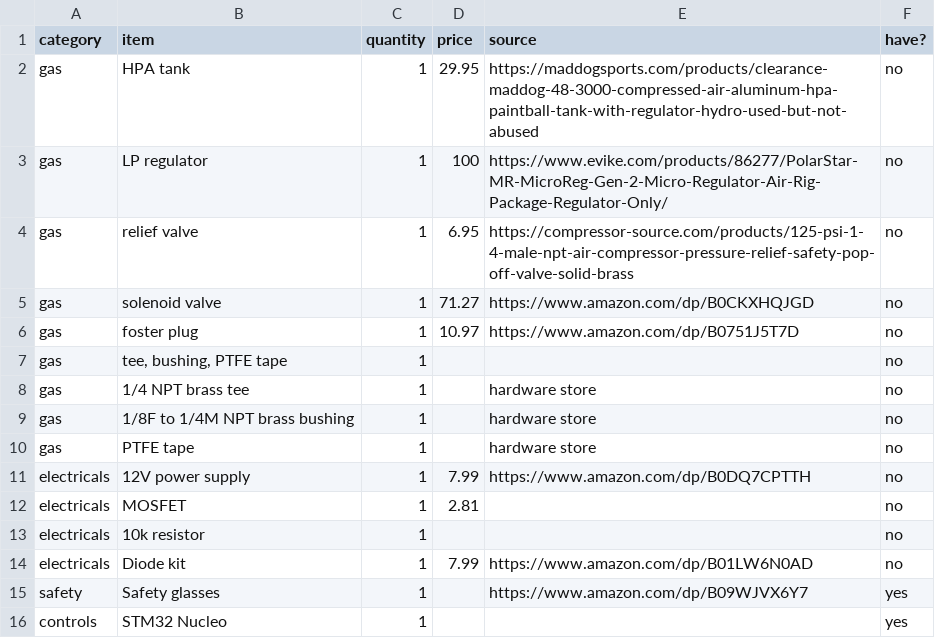
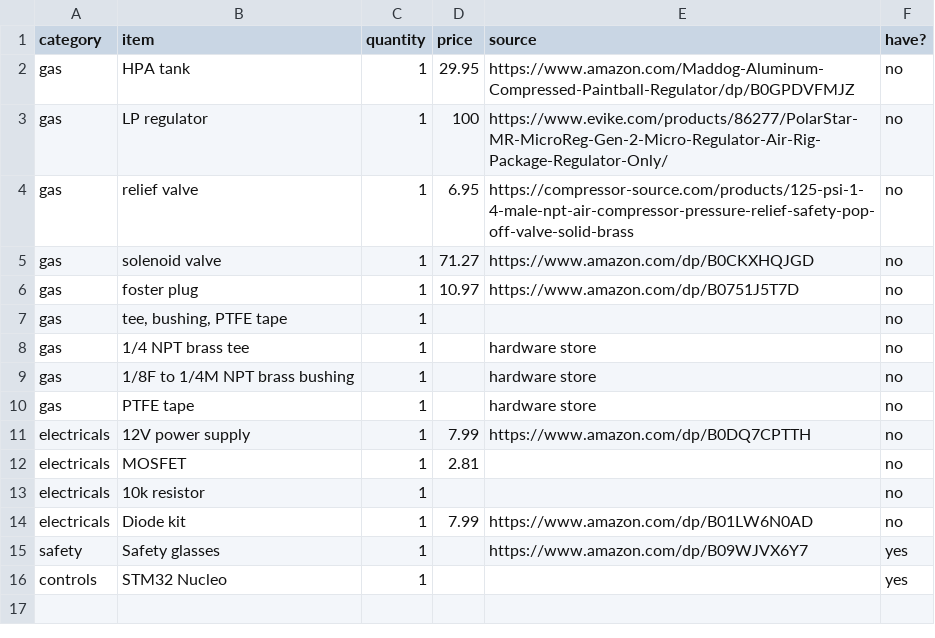
Before and after one commit to dhamariT/joobie, a CSV file: mvp/mvp-bom.csv, drawn as a sheet.

Commit message:
changed HPA tank to something cheaper

```diff
--- a/mvp/mvp-bom.csv
+++ b/mvp/mvp-bom.csv
@@ -1,3 +1,3 @@
 category,item,quantity,price,source,have?
-gas,HPA tank,1,29.95,https://maddogsports.com/products/clearance-maddog-48-3000-compressed-air-aluminum-hpa-paintball-tank-with-regulator-hydro-used-but-not-abused,no
+gas,HPA tank,1,29.95,https://www.amazon.com/Maddog-Aluminum-Compressed-Paintball-Regulator/dp/B0GPDVFMJZ,no
 gas,LP regulator,1,100,https://www.evike.com/products/86277/PolarStar-MR-MicroReg-Gen-2-Micro-Regulator-Air-Rig-Package-Regulator-Only/,no
```
